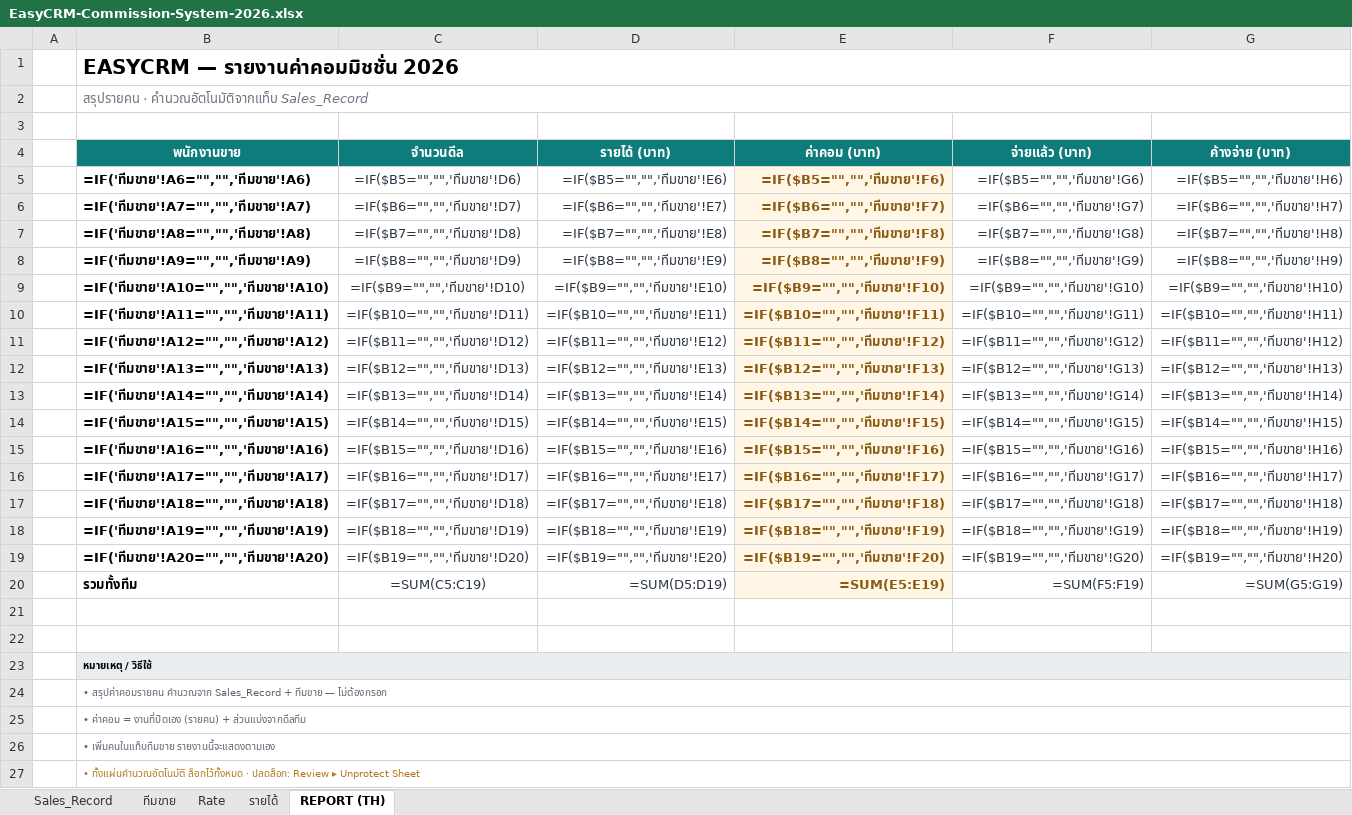
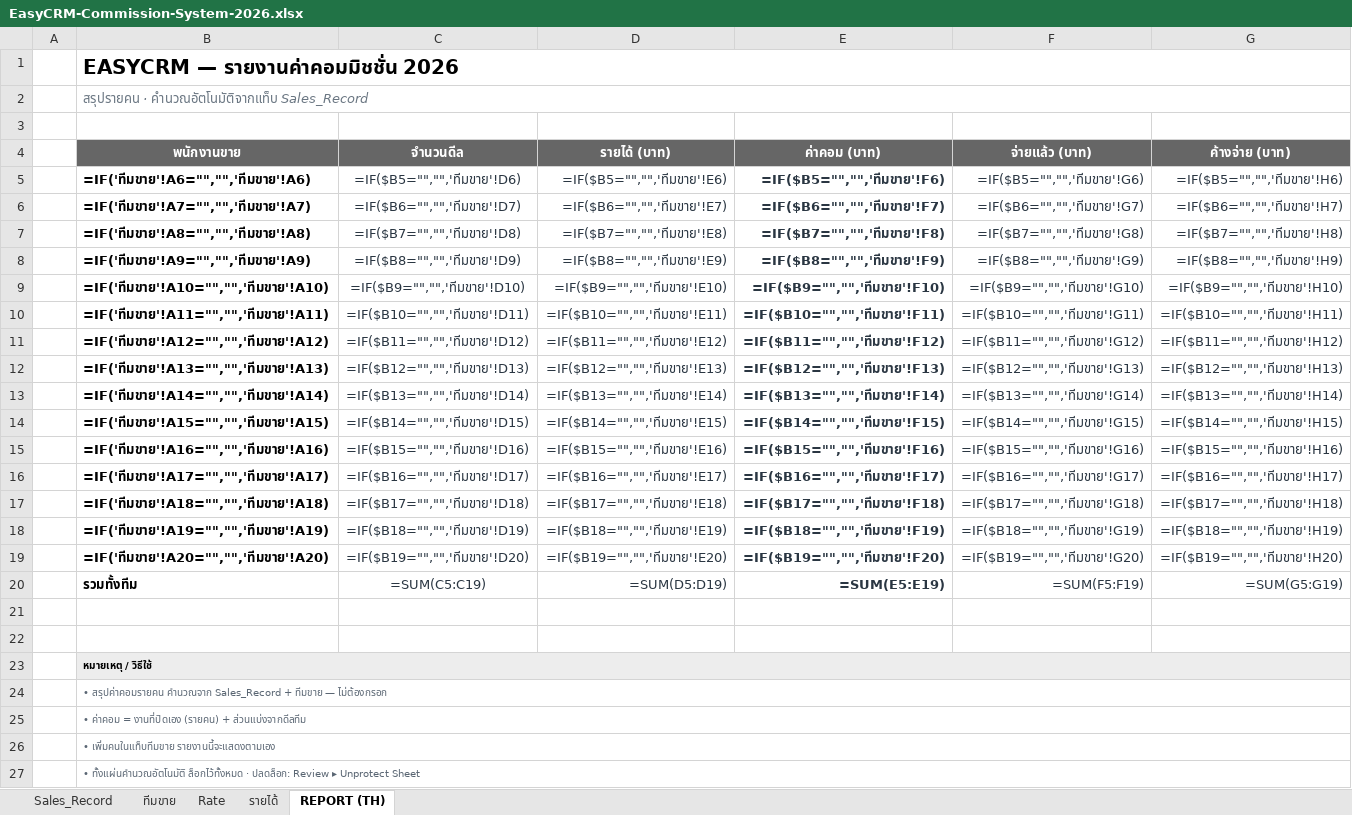
Before and after one commit to bbm8sus4/secondbrain-vault, an Excel workbook: EasyCRM/EasyCRM-Commission-System-2026.xlsx, sheet REPORT (TH), drawn as a sheet; values as stored, in another font and other column widths than the file's, no borders; formulas without a stored value are shown as written; the diff names each change by its address in the sheet, - before the commit and + after, or states it on an @@ line.

```diff
--- a/EasyCRM/EasyCRM-Commission-System-2026.xlsx (sheet REPORT (TH))
+++ b/EasyCRM/EasyCRM-Commission-System-2026.xlsx (sheet REPORT (TH))
-B4:G4 fill: #0E7C7B
+B4:G4 fill: #666666
@@ E5:E20 fill: #FFF6E6 → none, text colour: #8A5A12 → #2A3642 @@
-B27 text colour: #B5791E
+B27 text colour: #5A6673
```
Also changed, not shown: sheet ทีมขาย, sheet Sales_Record, sheet รายได้, sheet Rate, 1 other file.
